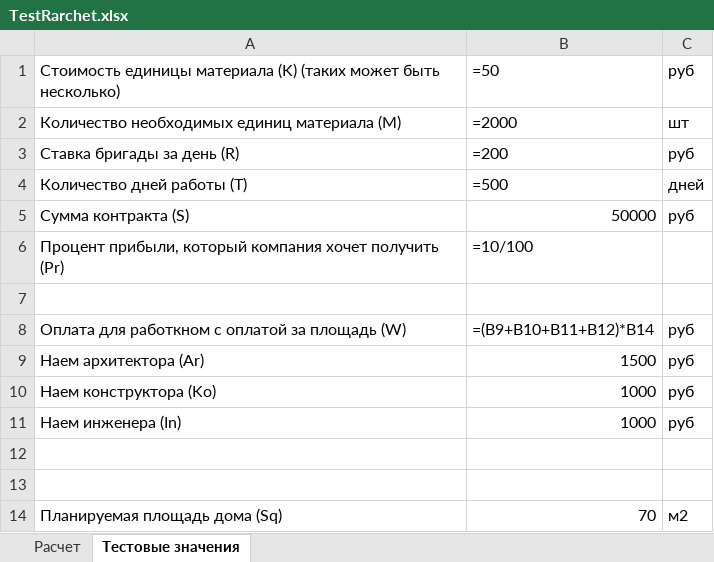
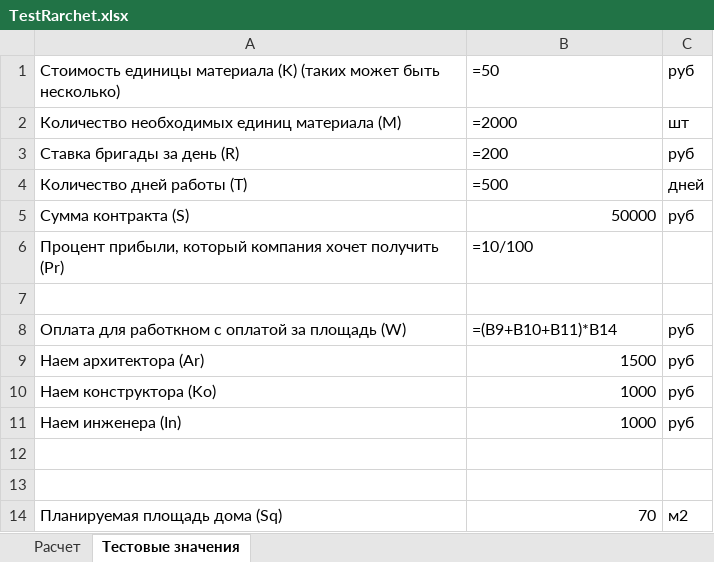
Before and after one commit to ecattrina/StroitelstvoRaschet, an Excel workbook: Документация/TestRarchet.xlsx, sheet Тестовые значения, drawn as a sheet; values as stored, in another font and other column widths than the file's, no borders; formulas are shown in place of their values; the diff names each change by its address in the sheet, - before the commit and + after, or states it on an @@ line.

```diff
--- a/Документация/TestRarchet.xlsx (sheet Тестовые значения)
+++ b/Документация/TestRarchet.xlsx (sheet Тестовые значения)
-B8: =(B9+B10+B11+B12)*B14
+B8: =(B9+B10+B11)*B14
```
Also changed, not shown: 27 other files.
